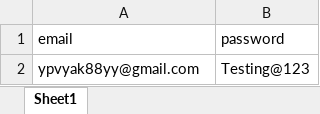
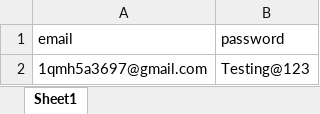
Before and after one commit to umarmumtaz/PlaywrightTesting, an Excel workbook: accountData.xlsx, sheet Sheet1, drawn as a sheet; values as stored, in another font and other column widths than the file's, no borders; the diff names each change by its address in the sheet, - before the commit and + after, or states it on an @@ line.

```diff
--- a/accountData.xlsx (sheet Sheet1)
+++ b/accountData.xlsx (sheet Sheet1)
-A2 (email): ypvyak88yy@gmail.com
+A2 (email): 1qmh5a3697@gmail.com
```
Also changed, not shown: 12 other files.
